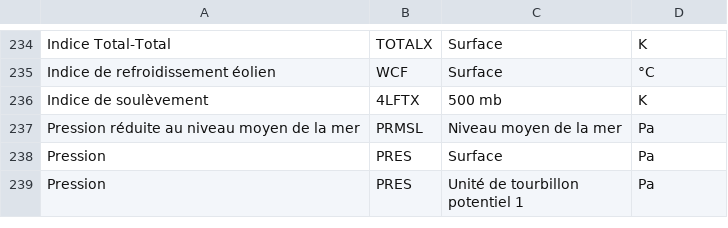
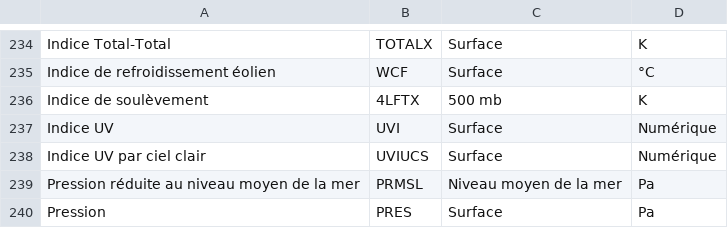
Before and after one commit to ECCC-MSC/open-data, a CSV file: docs/assets/csv/RDPS_Variables-List_fr.csv, drawn as a sheet; only a part is shown, gaps mark what is left out; the shorter side is filled out with more unchanged rows.

Commit message:
Added UV variables to GDPS, RDPS and HRDPS

```diff
--- a/docs/assets/csv/RDPS_Variables-List_fr.csv
+++ b/docs/assets/csv/RDPS_Variables-List_fr.csv
@@ -236,2 +236,4 @@ Indice de refroidissement éolien,WCF,Surface,°C
 Indice de soulèvement,4LFTX,500 mb,K
+Indice UV,UVI,Surface,Numérique
+Indice UV par ciel clair,UVIUCS,Surface,Numérique
 Pression réduite au niveau moyen de la mer,PRMSL,Niveau moyen de la mer,Pa
```
Also changed, not shown: 5 other files.
